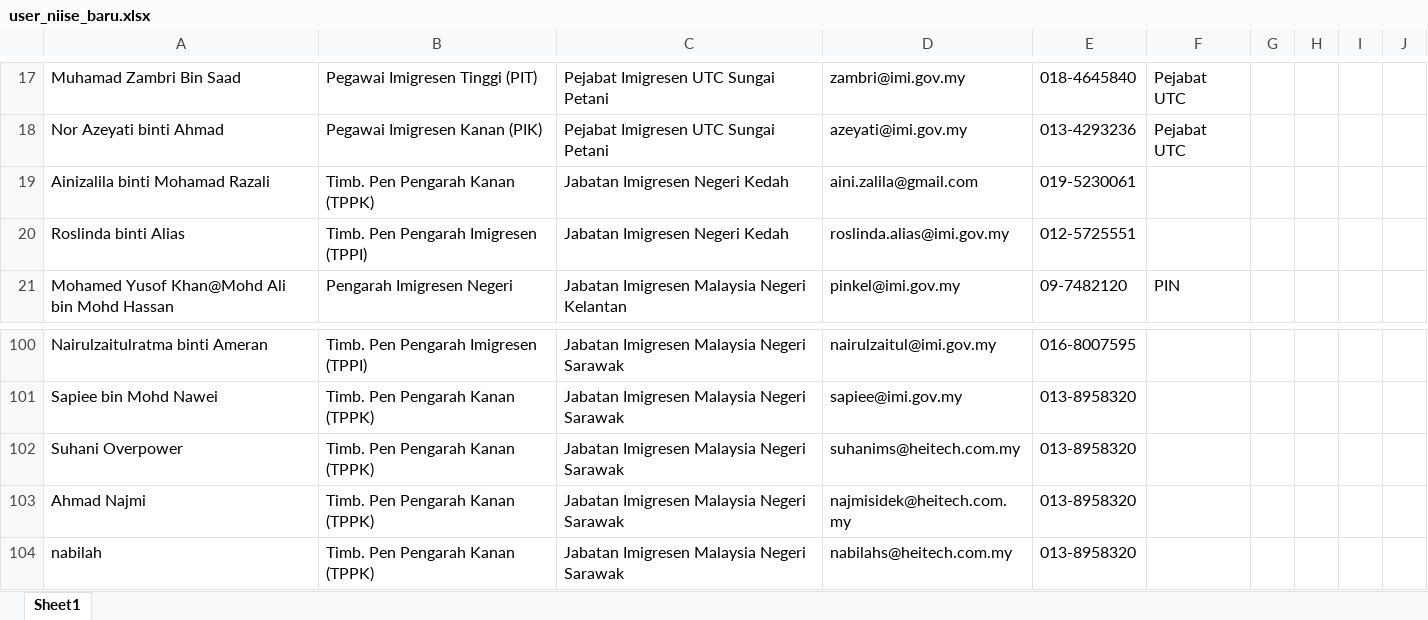
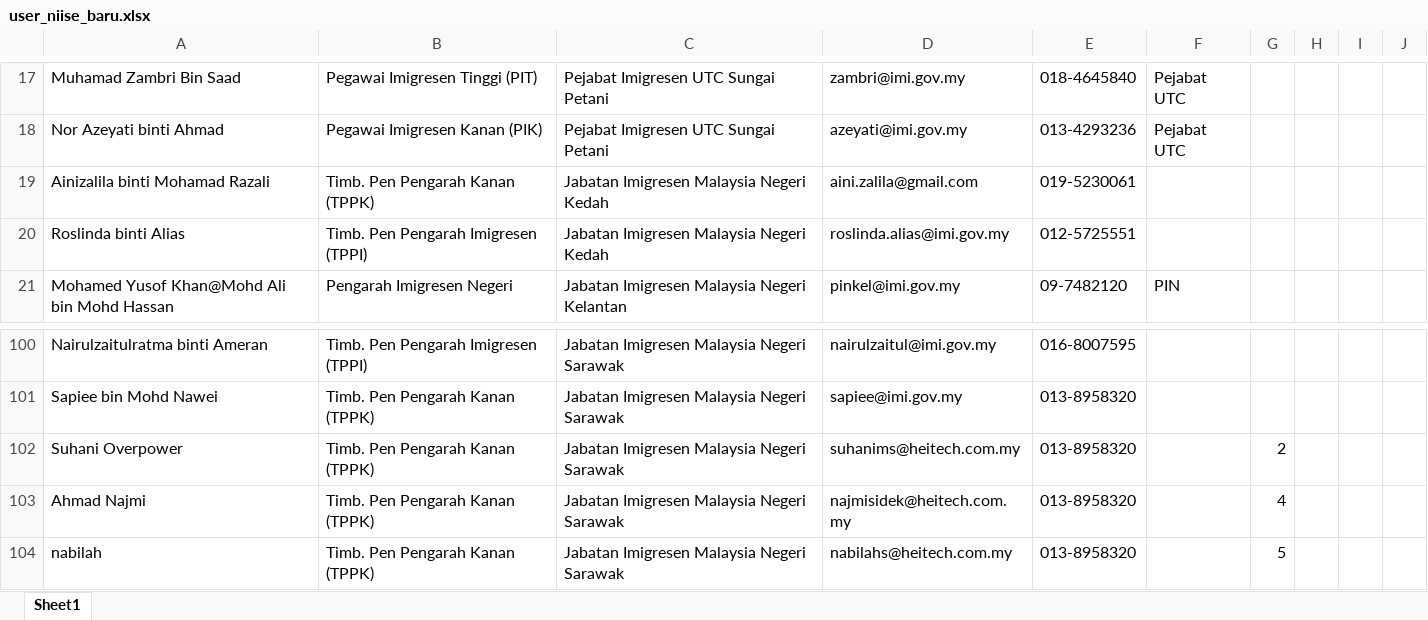
Before and after one commit to ahmadnajmi/niise_helpdesk_be, an Excel workbook: database/seeders/excel/user_niise_baru.xlsx, sheet Sheet1, drawn as a sheet; only a part is shown, gaps mark what is left out; values as stored, in another font and other column widths than the file's, no borders; the diff names each change by its address in the sheet, - before the commit and + after, or states it on an @@ line.

```diff
--- a/database/seeders/excel/user_niise_baru.xlsx (sheet Sheet1)
+++ b/database/seeders/excel/user_niise_baru.xlsx (sheet Sheet1)
-C19:C20: Jabatan Imigresen Negeri Kedah
+C19:C20: Jabatan Imigresen Malaysia Negeri Kedah
-G102: (empty)
+G102: 2
-G103: (empty)
+G103: 4
-G104: (empty)
+G104: 5
```
Also changed, not shown: database/seeders/excel/branch_niise.xlsx, 2 other files.
